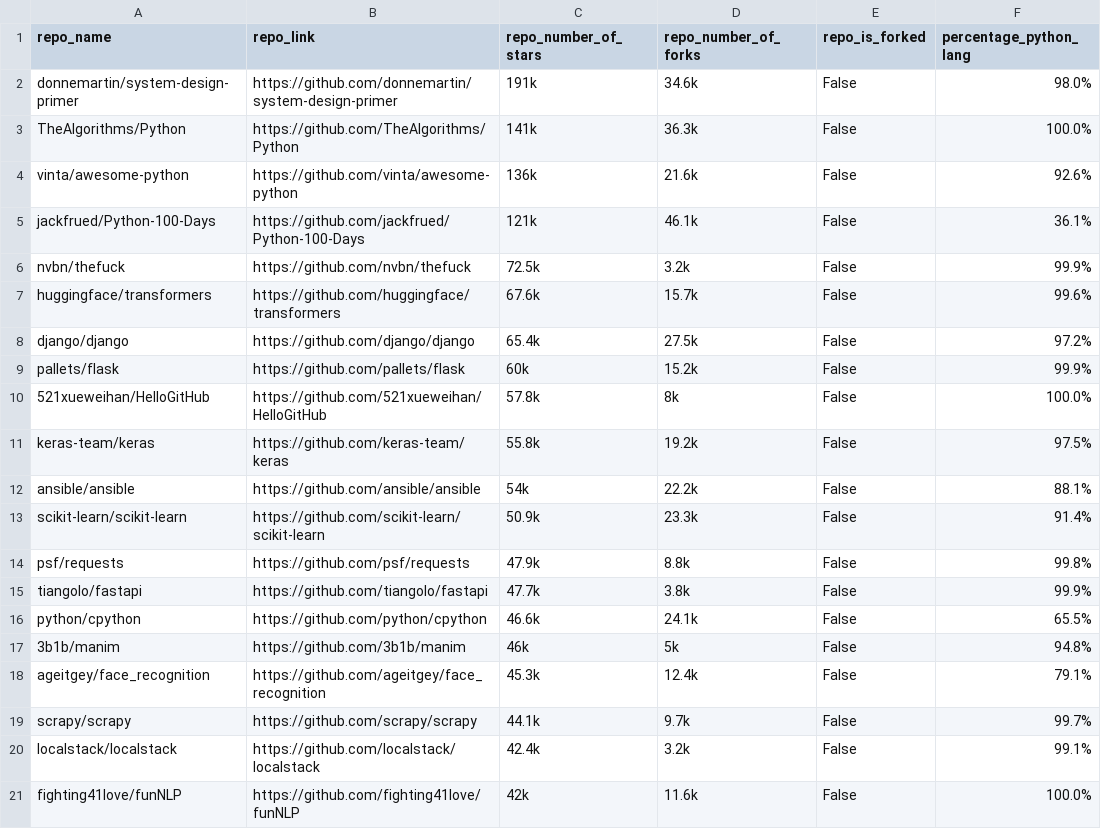
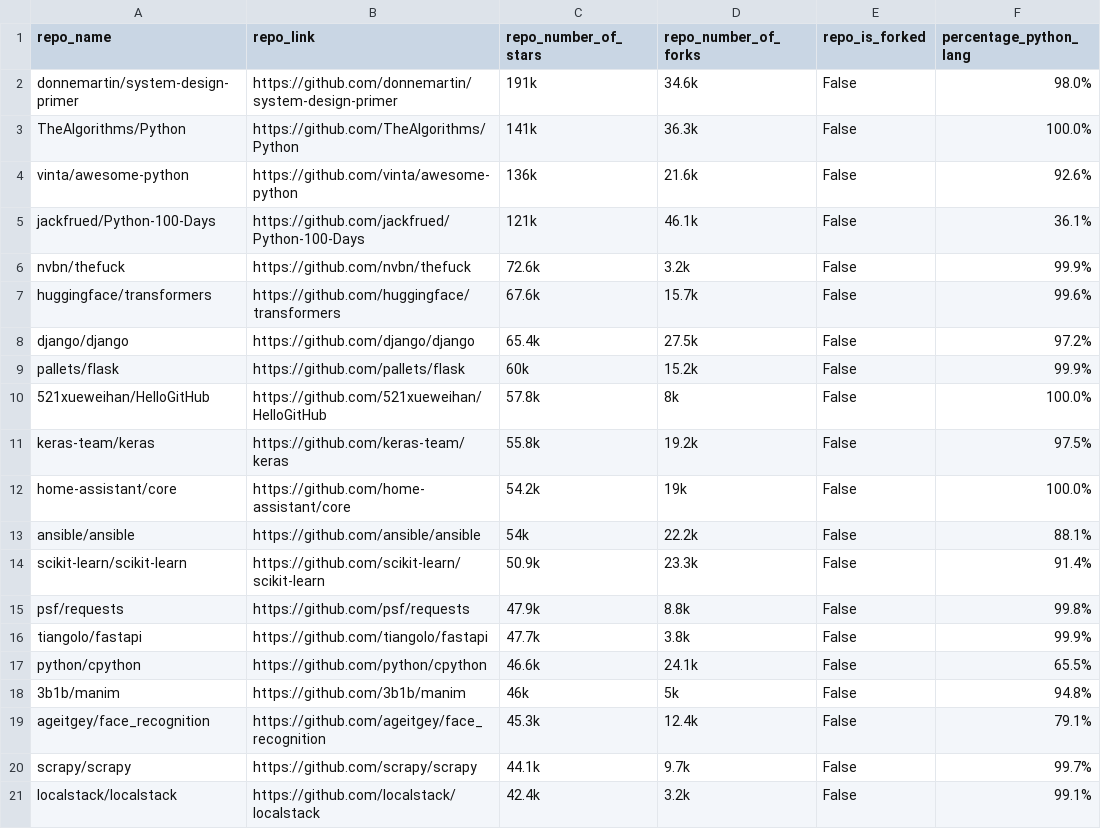
Before and after one commit to RANG1991/ResearchMethodsProjectHuji, a CSV file: repos_props.csv, drawn as a sheet.

```diff
--- a/repos_props.csv
+++ b/repos_props.csv
@@ -5,3 +5,3 @@ vinta/awesome-python,https://github.com/vinta/awesome-python,136k,21.6k,False,92
 jackfrued/Python-100-Days,https://github.com/jackfrued/Python-100-Days,121k,46.1k,False,36.1%
-nvbn/thefuck,https://github.com/nvbn/thefuck,72.5k,3.2k,False,99.9%
+nvbn/thefuck,https://github.com/nvbn/thefuck,72.6k,3.2k,False,99.9%
 huggingface/transformers,https://github.com/huggingface/transformers,67.6k,15.7k,False,99.6%
@@ -11,2 +11,3 @@ pallets/flask,https://github.com/pallets/flask,60k,15.2k,False,99.9%
 keras-team/keras,https://github.com/keras-team/keras,55.8k,19.2k,False,97.5%
+home-assistant/core,https://github.com/home-assistant/core,54.2k,19k,False,100.0%
 ansible/ansible,https://github.com/ansible/ansible,54k,22.2k,False,88.1%
@@ -20,2 +21 @@ scrapy/scrapy,https://github.com/scrapy/scrapy,44.1k,9.7k,False,99.7%
 localstack/localstack,https://github.com/localstack/localstack,42.4k,3.2k,False,99.1%
-fighting41love/funNLP,https://github.com/fighting41love/funNLP,42k,11.6k,False,100.0%
```
Also changed, not shown: df_repo_props_with_lambda_stat.csv, 7 other files.
